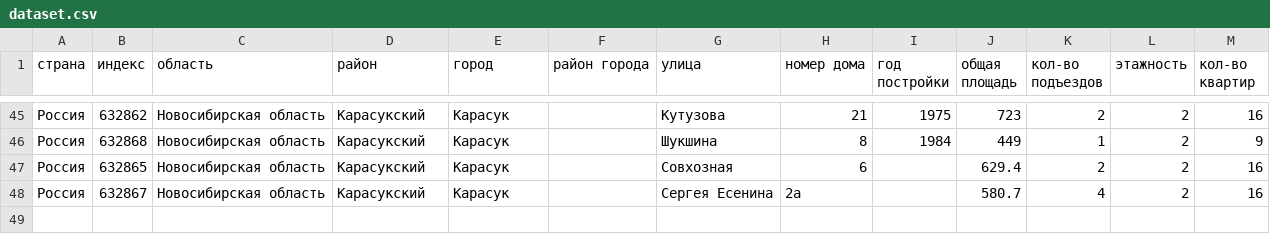
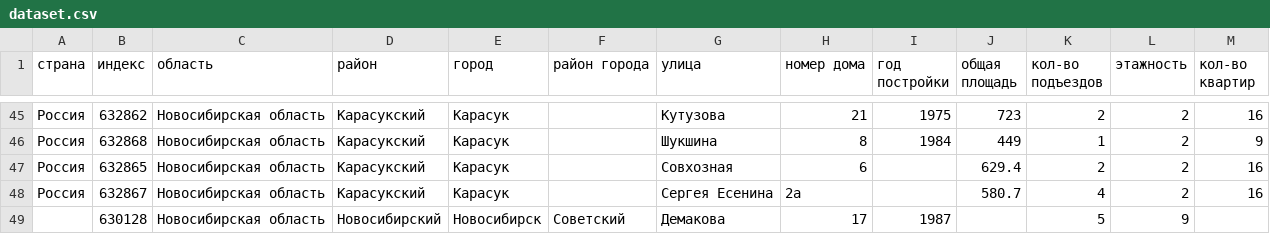
Before and after one commit to vitosbat/csvToMongo, a CSV file: dataset.csv, drawn as a sheet; only a part is shown, gaps mark what is left out; the diff names each change by its address in the sheet, - before the commit and + after, or states it on an @@ line.

```diff
--- a/dataset.csv
+++ b/dataset.csv
+row 49:  | 630128 | Новосибирская область | Новосибирский | Новосибирск | Советский | Демакова | 17 | 1987 |  | 5 | 9
```
Also changed, not shown: 2 other files.
